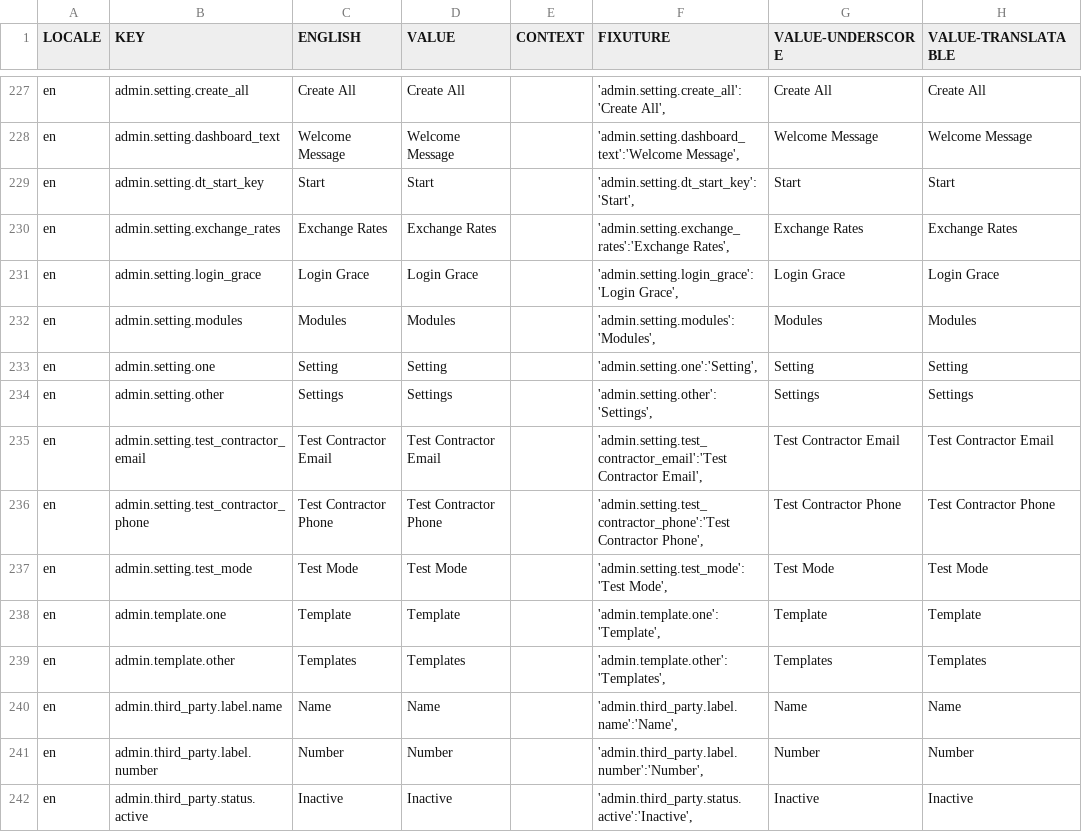
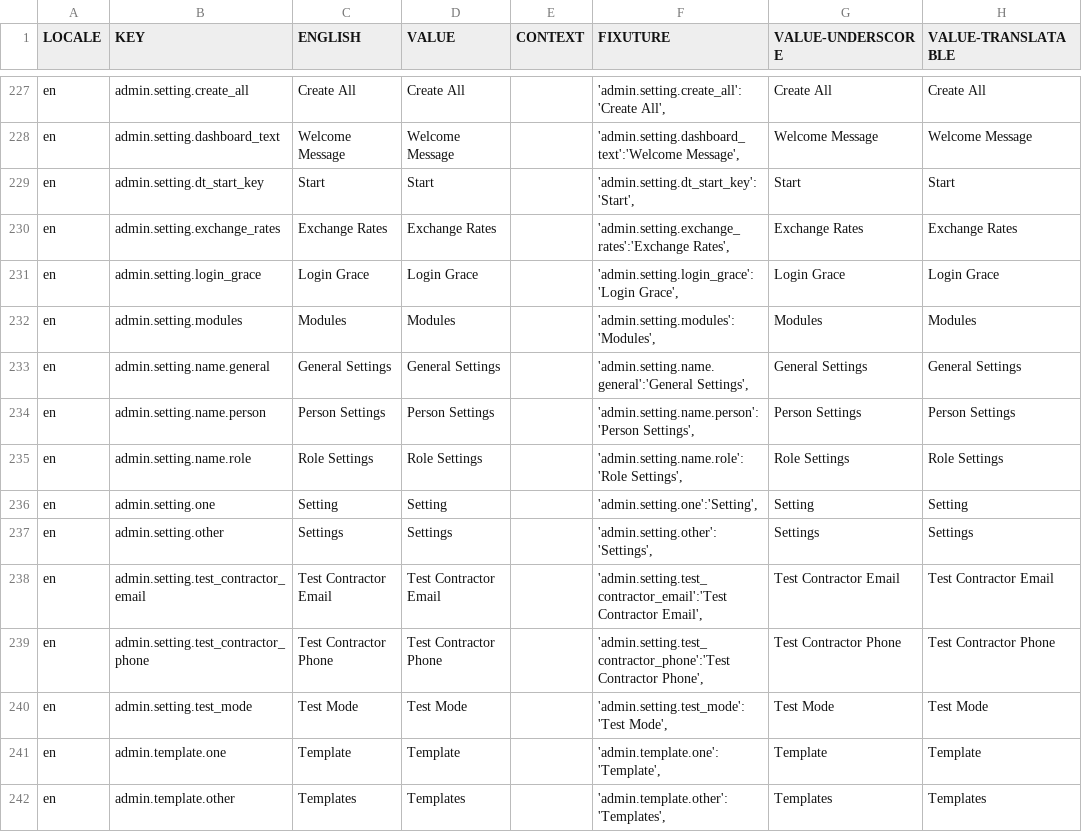
Before and after one commit to aaronlelevier/casino_scrapers, a CSV file: bsrs-django/bigsky/media/translation/en.csv, drawn as a sheet; only a part is shown, gaps mark what is left out; the shorter side is filled out with more unchanged rows; the diff names each change by its address in the sheet, - before the commit and + after, or states it on an @@ line.

```diff
--- a/bsrs-django/bigsky/media/translation/en.csv
+++ b/bsrs-django/bigsky/media/translation/en.csv
+row 233: en | admin.setting.name.general | General Settings | General Settings |  | 'admin.setting.name.general':'General Settings', | General Settings | General Settings
+row 234: en | admin.setting.name.person | Person Settings | Person Settings |  | 'admin.setting.name.person':'Person Settings', | Person Settings | Person Settings
+row 235: en | admin.setting.name.role | Role Settings | Role Settings |  | 'admin.setting.name.role':'Role Settings', | Role Settings | Role Settings
```
Also changed, not shown: bsrs-django/bigsky/media/translation/es.csv, bsrs-django/bigsky/media/translation/fr.csv, 3 other files.
